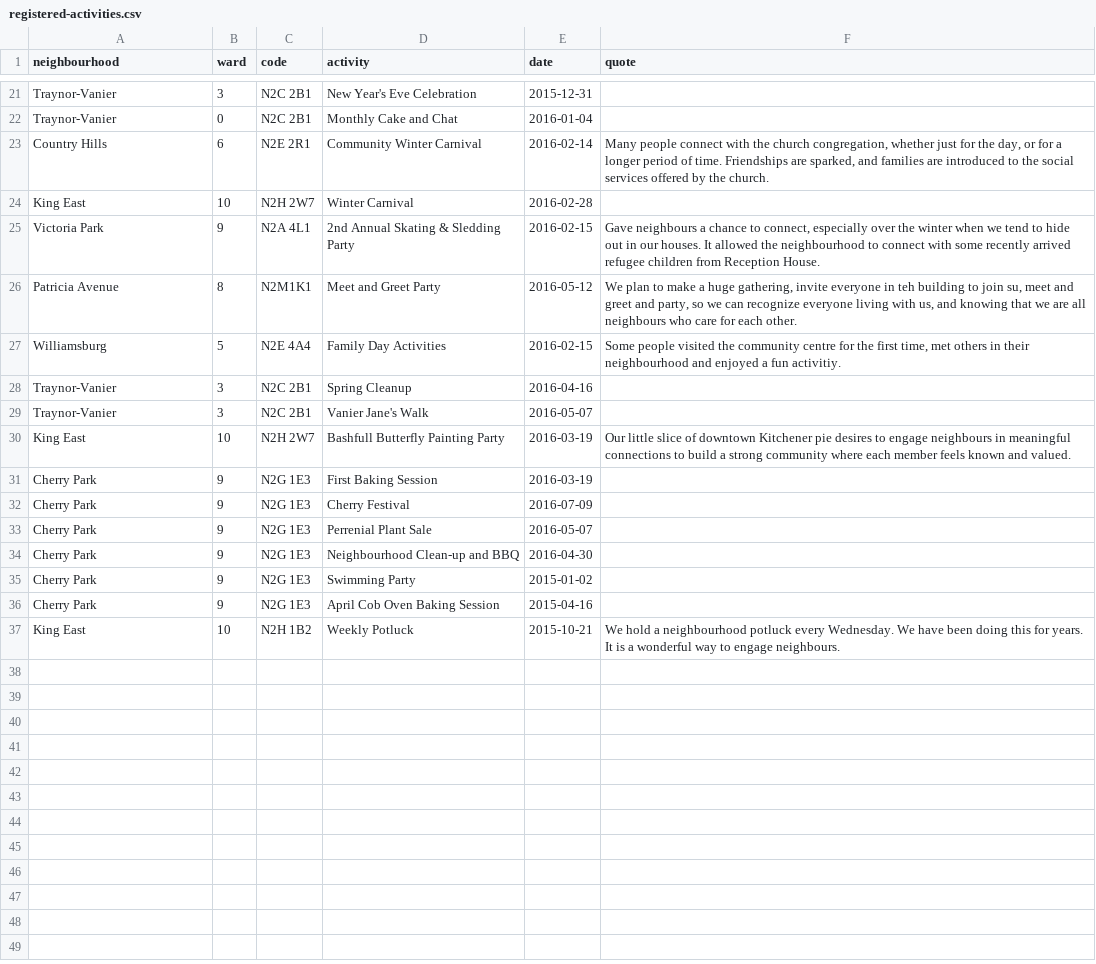
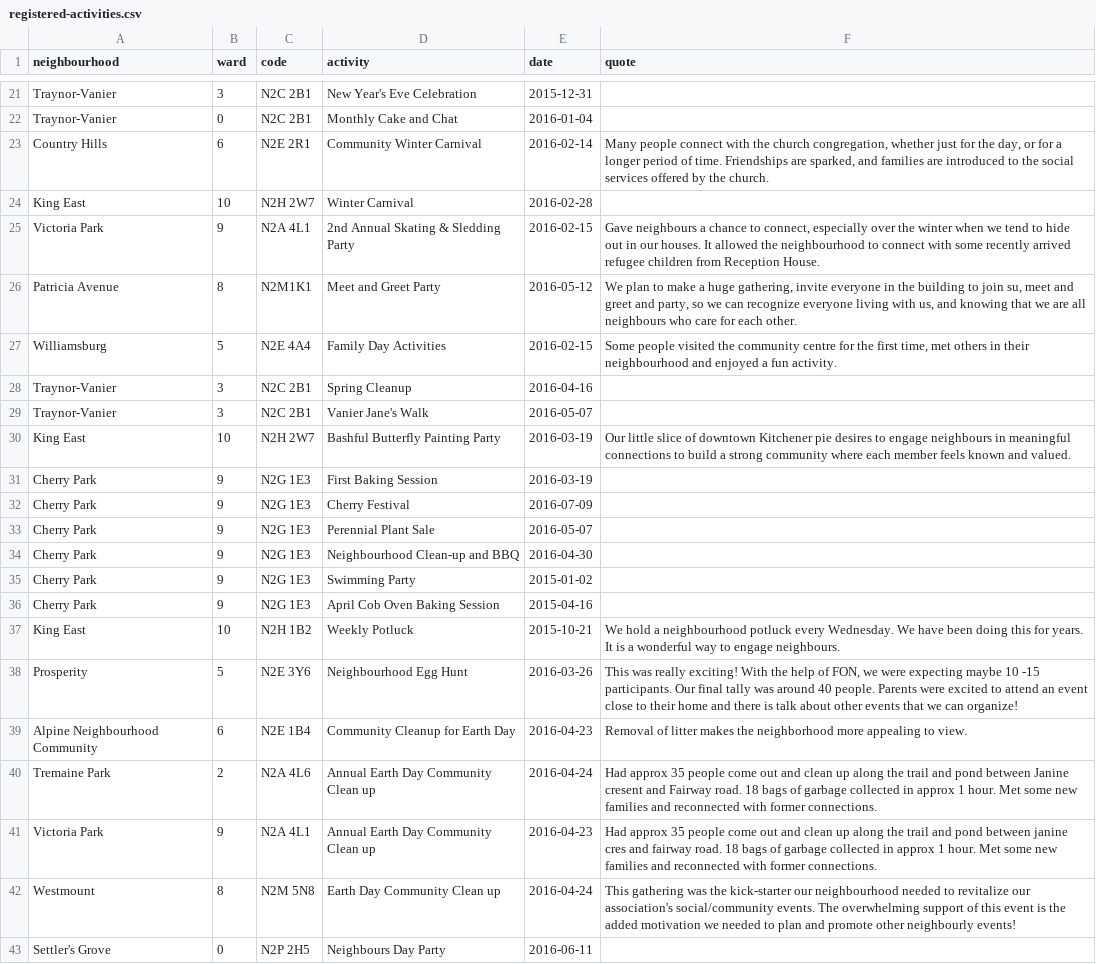
Before and after one commit to info-waterloo-region/festival-of-neighbourhoods, a CSV file: _data/registered-activities.csv, drawn as a sheet; only a part is shown, gaps mark what is left out.

Commit message:
New activities

```diff
--- a/_data/registered-activities.csv
+++ b/_data/registered-activities.csv
@@ -25,10 +25,10 @@
 "Victoria Park",9,"N2A 4L1","2nd Annual Skating & Sledding Party","2016-02-15","Gave neighbours a chance to connect, especially over the winter when we tend to hide out in our houses. It allowed the neighbourhood to connect with some recently arrived refugee children from Reception House."
-"Patricia Avenue",8,"N2M1K1","Meet and Greet Party","2016-05-12","We plan to make a huge gathering, invite everyone in teh building to join su, meet and greet and party, so we can recognize everyone living with us, and knowing that we are all neighbours who care for each other."
-"Williamsburg",5,"N2E 4A4","Family Day Activities","2016-02-15","Some people visited the community centre for the first time, met others in their neighbourhood and enjoyed a fun activitiy."
+"Patricia Avenue",8,"N2M1K1","Meet and Greet Party","2016-05-12","We plan to make a huge gathering, invite everyone in the building to join su, meet and greet and party, so we can recognize everyone living with us, and knowing that we are all neighbours who care for each other."
+"Williamsburg",5,"N2E 4A4","Family Day Activities","2016-02-15","Some people visited the community centre for the first time, met others in their neighbourhood and enjoyed a fun activity."
 "Traynor-Vanier",3,"N2C 2B1","Spring Cleanup","2016-04-16",""
 "Traynor-Vanier",3,"N2C 2B1","Vanier Jane's Walk","2016-05-07",""
-"King East",10,"N2H 2W7","Bashfull Butterfly Painting Party","2016-03-19","Our little slice of downtown Kitchener pie desires to engage neighbours in meaningful connections to build a strong community where each member feels known and valued."
+"King East",10,"N2H 2W7","Bashful Butterfly Painting Party","2016-03-19","Our little slice of downtown Kitchener pie desires to engage neighbours in meaningful connections to build a strong community where each member feels known and valued."
 "Cherry Park",9,"N2G 1E3","First Baking Session","2016-03-19",""
 "Cherry Park",9,"N2G 1E3","Cherry Festival","2016-07-09",""
-"Cherry Park",9,"N2G 1E3","Perrenial Plant Sale","2016-05-07",""
+"Cherry Park",9,"N2G 1E3","Perennial Plant Sale","2016-05-07",""
 "Cherry Park",9,"N2G 1E3","Neighbourhood Clean-up and BBQ","2016-04-30",""
@@ -37 +37,7 @@
 "King East",10,"N2H 1B2","Weekly Potluck","2015-10-21","We hold a neighbourhood potluck every Wednesday. We have been doing this for years. It is a wonderful way to engage neighbours."
+"Prosperity",5,"N2E 3Y6","Neighbourhood Egg Hunt","2016-03-26","This was really exciting! With the help of FON, we were expecting maybe 10 -15 participants. Our final tally was around 40 people. Parents were excited to attend an event close to their home and there is talk about other events that we can organize!"
+"Alpine Neighbourhood Community",6,"N2E 1B4","Community Cleanup for Earth Day","2016-04-23","Removal of litter makes the neighborhood more appealing to view."
+"Tremaine Park",2,"N2A 4L6","Annual Earth Day Community Clean up","2016-04-24","Had approx 35 people come out and clean up along the trail and pond between Janine cresent and Fairway road. 18 bags of garbage collected in approx 1 hour. Met some new families and reconnected with former connections."
+"Victoria Park",9,"N2A 4L1","Annual Earth Day Community Clean up","2016-04-23","Had approx 35 people come out and clean up along the trail and pond between janine cres and fairway road. 18 bags of garbage collected in approx 1 hour. Met some new families and reconnected with former connections."
+"Westmount",8,"N2M 5N8","Earth Day Community Clean up","2016-04-24","This gathering was the kick-starter our neighbourhood needed to revitalize our association's social/community events. The overwhelming support of this event is the added motivation we needed to plan and promote other neighbourly events!"
+"Settler's Grove",0,"N2P 2H5","Neighbours Day Party","2016-06-11",""
```
Also changed, not shown: _data/codes.csv, _data/unregistered-activities.csv.
